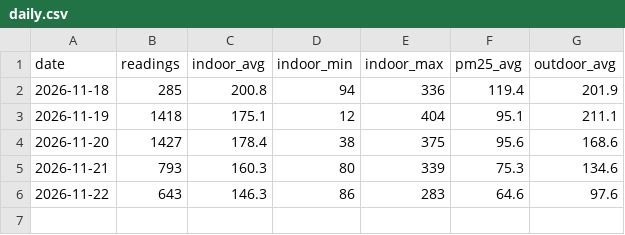
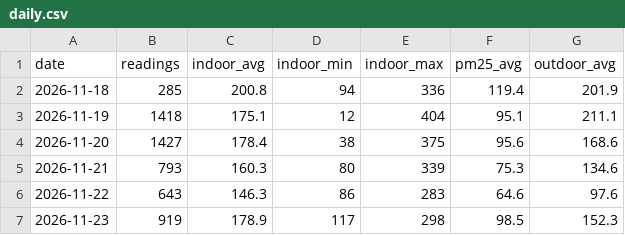
Before and after one commit to vir92/home-air, a CSV file: data/daily.csv, drawn as a sheet.

```diff
--- a/data/daily.csv
+++ b/data/daily.csv
@@ -6 +6,2 @@ date,readings,indoor_avg,indoor_min,indoor_max,pm25_avg,outdoor_avg
 2026-11-22,643,146.3,86,283,64.6,97.6
+2026-11-23,919,178.9,117,298,98.5,152.3
```
Also changed, not shown: 1 other file.
